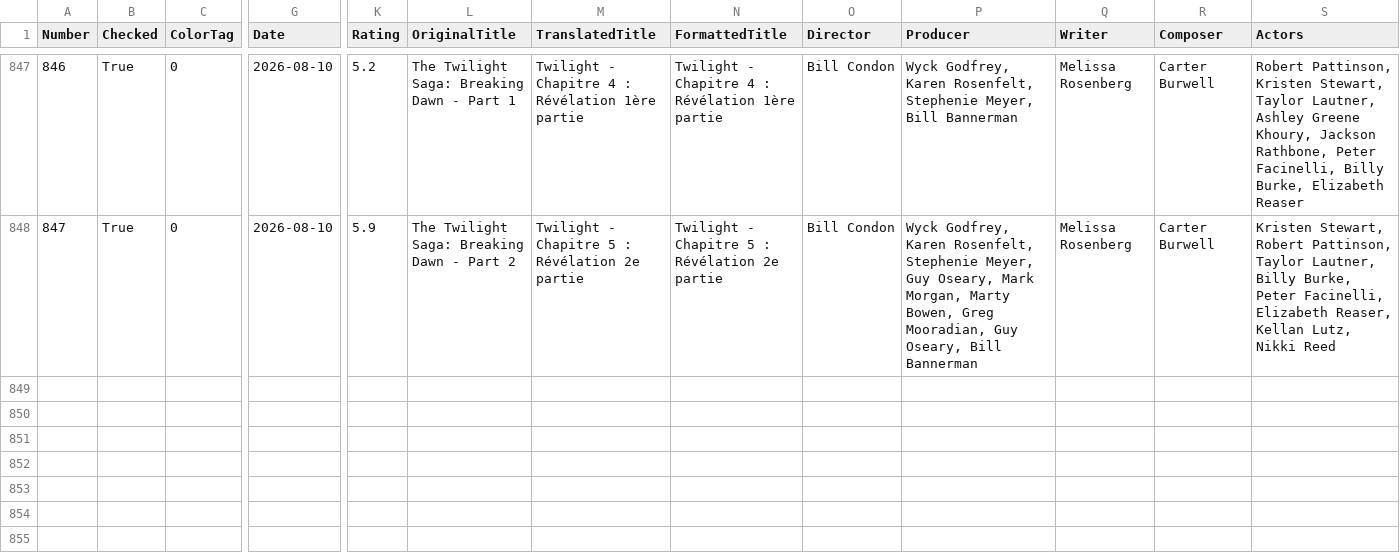
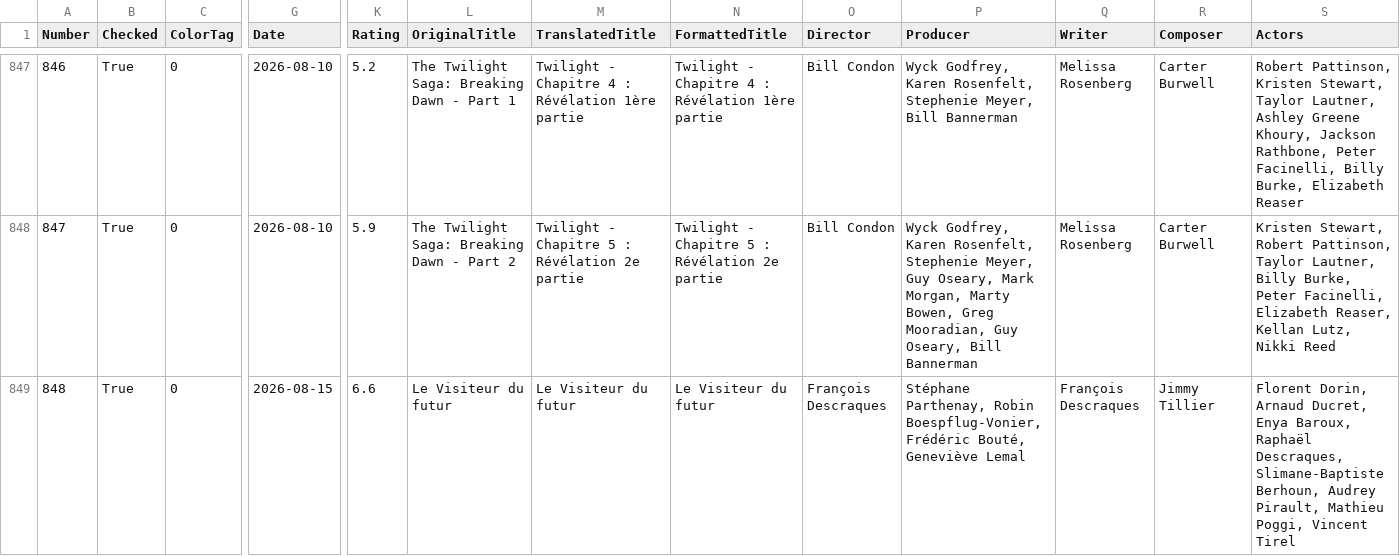
Before and after one commit to barto107/films, a CSV file: movies.csv, drawn as a sheet; only a part is shown, gaps mark what is left out; rows hold the shown columns only; the diff covers the shown part only; the diff names each change by its address in the sheet, - before the commit and + after, or states it on an @@ line.

Commit message:
Add files via upload

```diff
--- a/movies.csv
+++ b/movies.csv
+row 849: 848 | True | 0 | 2026-08-15 | 6.6 | Le Visiteur du futur | Le Visiteur du futur | Le Visiteur du futur | François Descraques | Stéphane Parthenay, Robin Boespflug-Vonier, Frédéric Bouté, Geneviève Lemal | François Descraques | Jimmy Tillier | Florent Dorin, Arnaud Ducret, Enya Baroux, Raphaël Descraques, Slimane-Baptiste Berhoun, Audrey Pirault, Mathieu Poggi, Vincent Tirel
```
Also changed, not shown: 1 added row elsewhere in this file.
